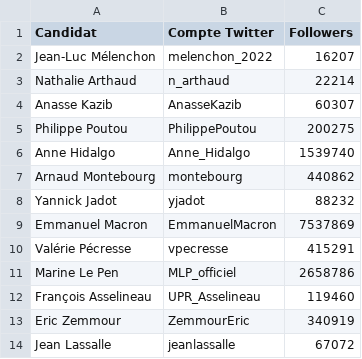
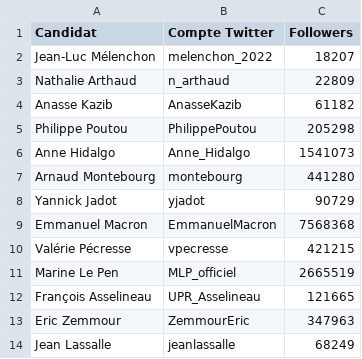
Before and after one commit to Guillaume-ds/data_presidence, a CSV file: Static/comptes_twitter.csv, drawn as a sheet.

Commit message:
26/01

```diff
--- a/Static/comptes_twitter.csv
+++ b/Static/comptes_twitter.csv
@@ -1,14 +1,14 @@
 Candidat,Compte Twitter,Followers
-Jean-Luc Mélenchon,melenchon_2022,16207
-Nathalie Arthaud,n_arthaud,22214
-Anasse Kazib,AnasseKazib,60307
-Philippe Poutou,PhilippePoutou,200275
-Anne Hidalgo,Anne_Hidalgo,1539740
-Arnaud Montebourg,montebourg,440862
-Yannick Jadot,yjadot,88232
-Emmanuel Macron,EmmanuelMacron,7537869
-Valérie Pécresse,vpecresse,415291
-Marine Le Pen,MLP_officiel,2658786
-François Asselineau,UPR_Asselineau,119460
-Eric Zemmour,ZemmourEric,340919
-Jean Lassalle,jeanlassalle,67072
+Jean-Luc Mélenchon,melenchon_2022,18207
+Nathalie Arthaud,n_arthaud,22809
+Anasse Kazib,AnasseKazib,61182
+Philippe Poutou,PhilippePoutou,205298
+Anne Hidalgo,Anne_Hidalgo,1541073
+Arnaud Montebourg,montebourg,441280
+Yannick Jadot,yjadot,90729
+Emmanuel Macron,EmmanuelMacron,7568368
+Valérie Pécresse,vpecresse,421215
+Marine Le Pen,MLP_officiel,2665519
+François Asselineau,UPR_Asselineau,121665
+Eric Zemmour,ZemmourEric,347963
+Jean Lassalle,jeanlassalle,68249
```
